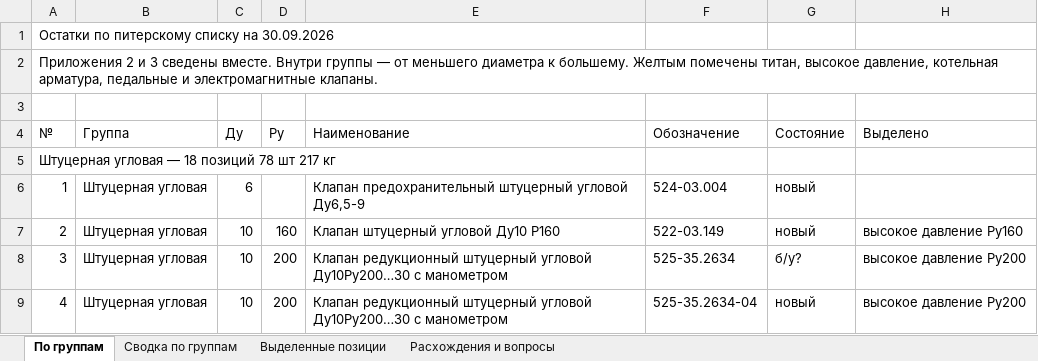
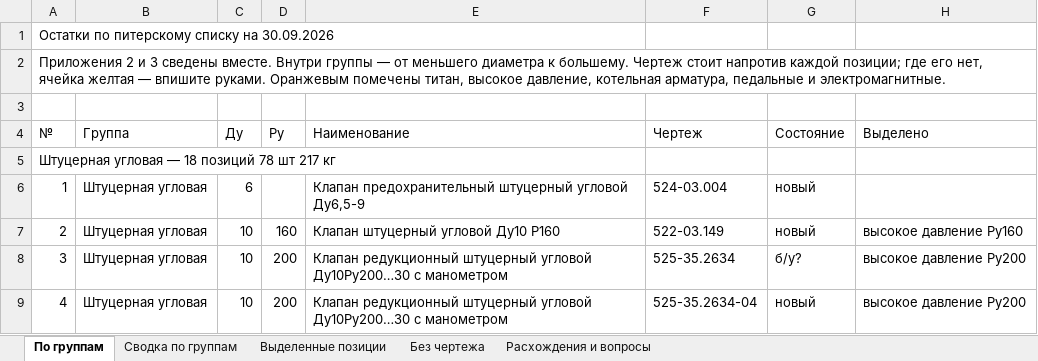
Before and after one commit to User26-2026/K-beauty-New, an Excel workbook: outputs/marine_equipment/Остатки_Питер_по_группам.xlsx, sheet По группам, drawn as a sheet; only a part is shown; values as stored, in another font and other column widths than the file's, no cell formats; the diff names each change by its address in the sheet, - before the commit and + after, or states it on an @@ line.

```diff
--- a/outputs/marine_equipment/Остатки_Питер_по_группам.xlsx (sheet По группам)
+++ b/outputs/marine_equipment/Остатки_Питер_по_группам.xlsx (sheet По группам)
+sheet tab: Без чертежа
-A2 (№): …к большему. Желтым помечены титан, высокое давление, котельная арматура, педальные и электромагнитные клапаны.
+A2 (№): …к большему. Чертеж стоит напротив каждой позиции; где его нет, ячейка желтая — впишите руками. Оранжевым помечены титан, высокое давление, котельная арматура, педальные и электромагнитные.
-F4: Обозначение
+F4: Чертеж
```
Also changed, not shown: sheet Выделенные позиции, sheet Расхождения и вопросы, cell formats, 1 other file.
